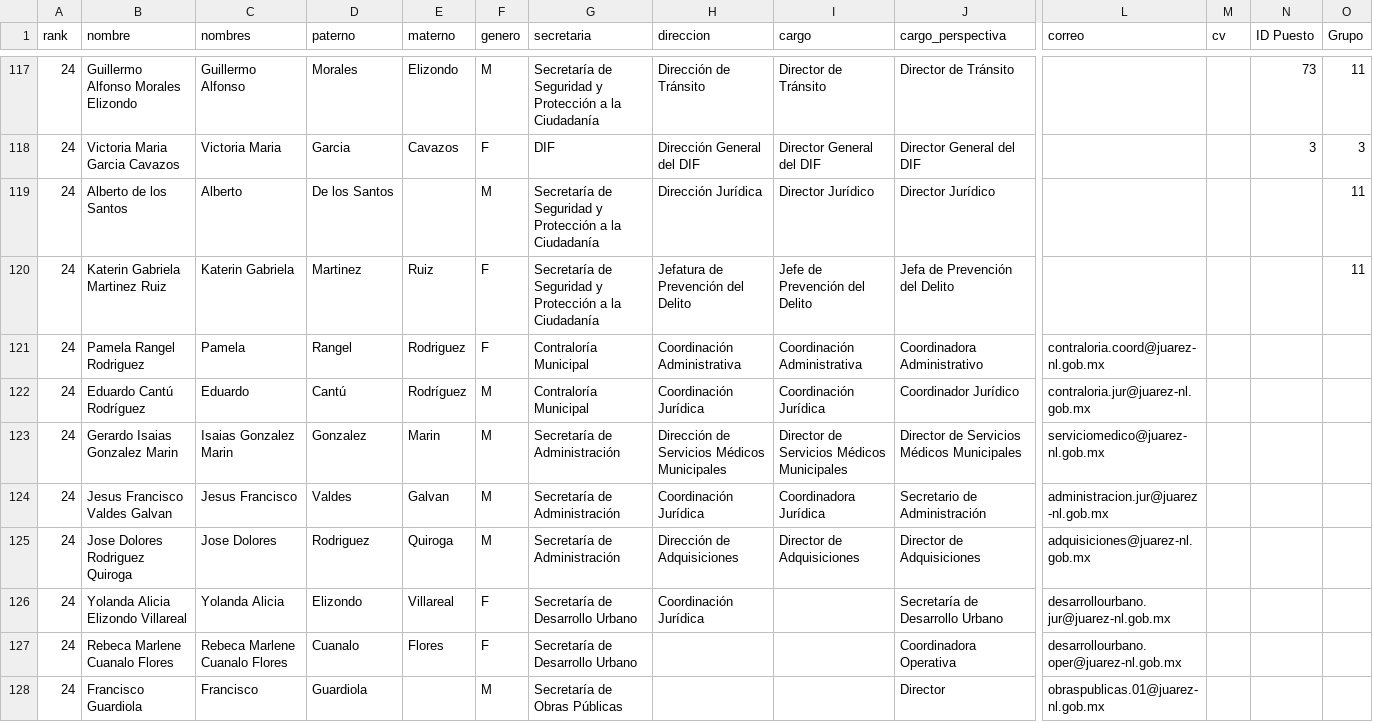
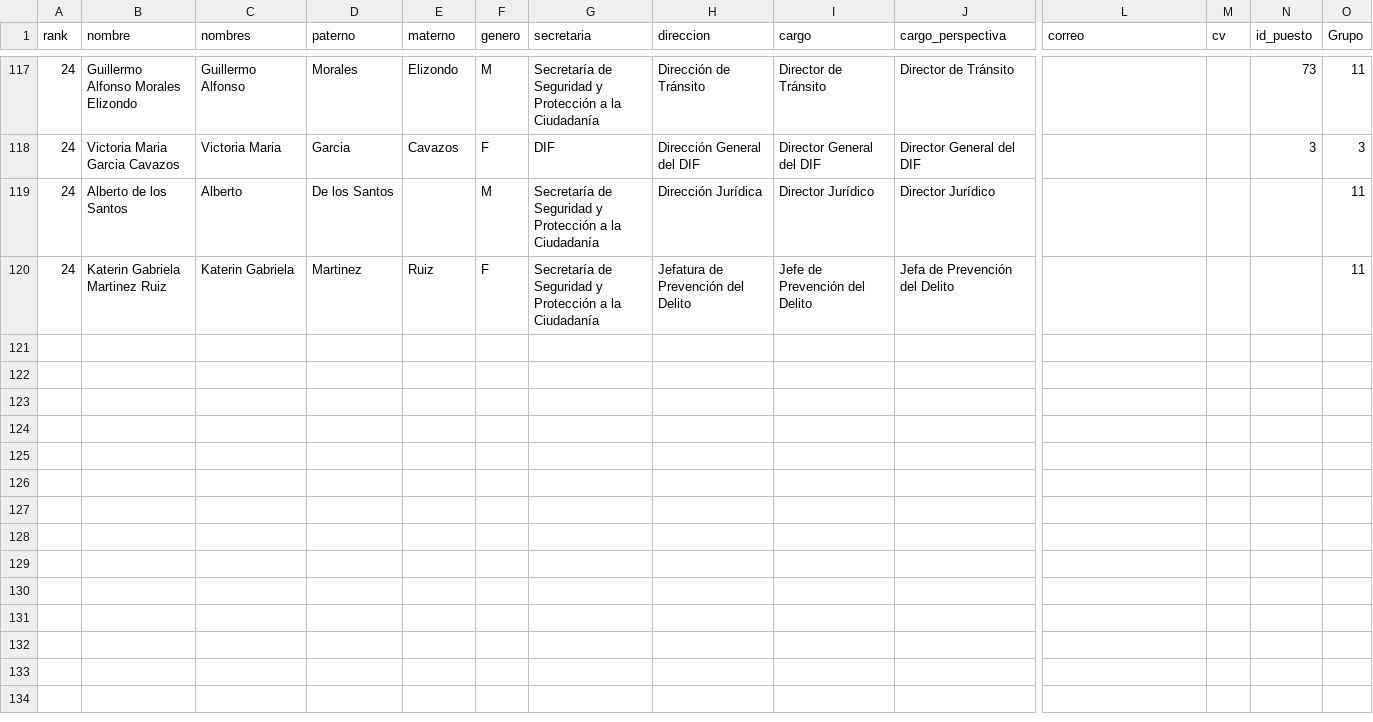
Before and after one commit to velverconsulting/soyjuarense-public, a CSV file: funcionarios.csv, drawn as a sheet; only a part is shown, gaps mark what is left out; rows hold the shown columns only; the diff names each change by its address in the sheet, - before the commit and + after, or states it on an @@ line.

Commit message:
Updated file with CSV data from Google Sheets on 2024-11-28T19:15:56.846Z

```diff
--- a/funcionarios.csv
+++ b/funcionarios.csv
-N1: ID Puesto
+N1: id_puesto
-row 121: 24 | Pamela Rangel Rodriguez | Pamela | Rangel | Rodriguez | F | Contraloría Municipal | Coordinación Administrativa | Coordinación Administrativa | Coordinadora Administrativo | contraloria.coord@juarez-nl.gob.mx
-row 122: 24 | Eduardo Cantú Rodríguez | Eduardo | Cantú | Rodríguez | M | Contraloría Municipal | Coordinación Jurídica | Coordinación Jurídica | Coordinador Jurídico | contraloria.jur@juarez-nl.gob.mx
-row 123: 24 | Gerardo Isaias Gonzalez Marin | Isaias Gonzalez Marin | Gonzalez | Marin | M | Secretaría de Administración | Dirección de Servicios Médicos Municipales | Director de Servicios Médicos Municipales | Director de Servicios Médicos Municipales | serviciomedico@juarez-nl.gob.mx
-row 124: 24 | Jesus Francisco Valdes Galvan | Jesus Francisco | Valdes | Galvan | M | Secretaría de Administración | Coordinación Jurídica | Coordinadora Jurídica | Secretario de Administración | administracion.jur@juarez-nl.gob.mx
-row 125: 24 | Jose Dolores Rodriguez Quiroga | Jose Dolores | Rodriguez | Quiroga | M | Secretaría de Administración | Dirección de Adquisiciones | Director de Adquisiciones | Director de Adquisiciones | adquisiciones@juarez-nl.gob.mx
-row 126: 24 | Yolanda Alicia Elizondo Villareal | Yolanda Alicia | Elizondo | Villareal | F | Secretaría de Desarrollo Urbano | Coordinación Jurídica |  | Secretaría de Desarrollo Urbano | desarrollourbano.jur@juarez-nl.gob.mx
-row 127: 24 | Rebeca Marlene Cuanalo Flores | Rebeca Marlene Cuanalo Flores | Cuanalo | Flores | F | Secretaría de Desarrollo Urbano |  |  | Coordinadora Operativa | desarrollourbano.oper@juarez-nl.gob.mx
-row 128: 24 | Francisco Guardiola | Francisco | Guardiola |  | M | Secretaría de Obras Públicas |  |  | Director | obraspublicas.01@juarez-nl.gob.mx
```
